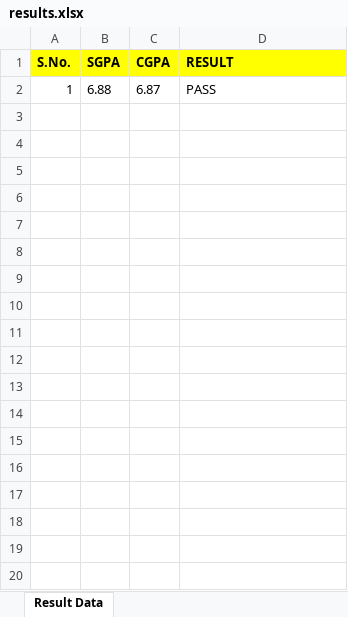
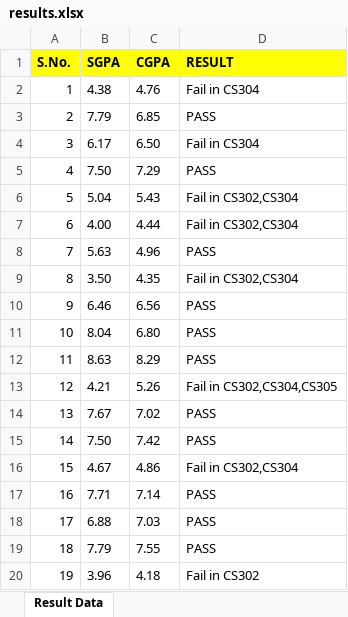
Before and after one commit to Akshatthakur22/RESULT, an Excel workbook: output/results.xlsx, sheet Result Data, drawn as a sheet; only a part is shown; values as stored, in another font and other column widths than the file's, no borders; removed rows and columns are numbered as before the commit, all else as after; the diff covers the shown part only; the diff names each change by its address in the sheet, - before the commit and + after, or states it on an @@ line.

```diff
--- a/output/results.xlsx (sheet Result Data)
+++ b/output/results.xlsx (sheet Result Data)
-row 2: 1 | 6.88 | 6.87 | PASS
+row 2: 1 | 4.38 | 4.76 | Fail in CS304
+row 3: 2 | 7.79 | 6.85 | PASS
+row 4: 3 | 6.17 | 6.50 | Fail in CS304
+row 5: 4 | 7.50 | 7.29 | PASS
+row 6: 5 | 5.04 | 5.43 | Fail in CS302,CS304
+row 7: 6 | 4.00 | 4.44 | Fail in CS302,CS304
+row 8: 7 | 5.63 | 4.96 | PASS
+row 9: 8 | 3.50 | 4.35 | Fail in CS302,CS304
+row 10: 9 | 6.46 | 6.56 | PASS
+row 11: 10 | 8.04 | 6.80 | PASS
+row 12: 11 | 8.63 | 8.29 | PASS
+row 13: 12 | 4.21 | 5.26 | Fail in CS302,CS304,CS305
+row 14: 13 | 7.67 | 7.02 | PASS
+row 15: 14 | 7.50 | 7.42 | PASS
+row 16: 15 | 4.67 | 4.86 | Fail in CS302,CS304
+row 17: 16 | 7.71 | 7.14 | PASS
+row 18: 17 | 6.88 | 7.03 | PASS
+row 19: 18 | 7.79 | 7.55 | PASS
+row 20: 19 | 3.96 | 4.18 | Fail in CS302
```
Also changed, not shown: 74 added rows elsewhere in this sheet, 5 other files.
